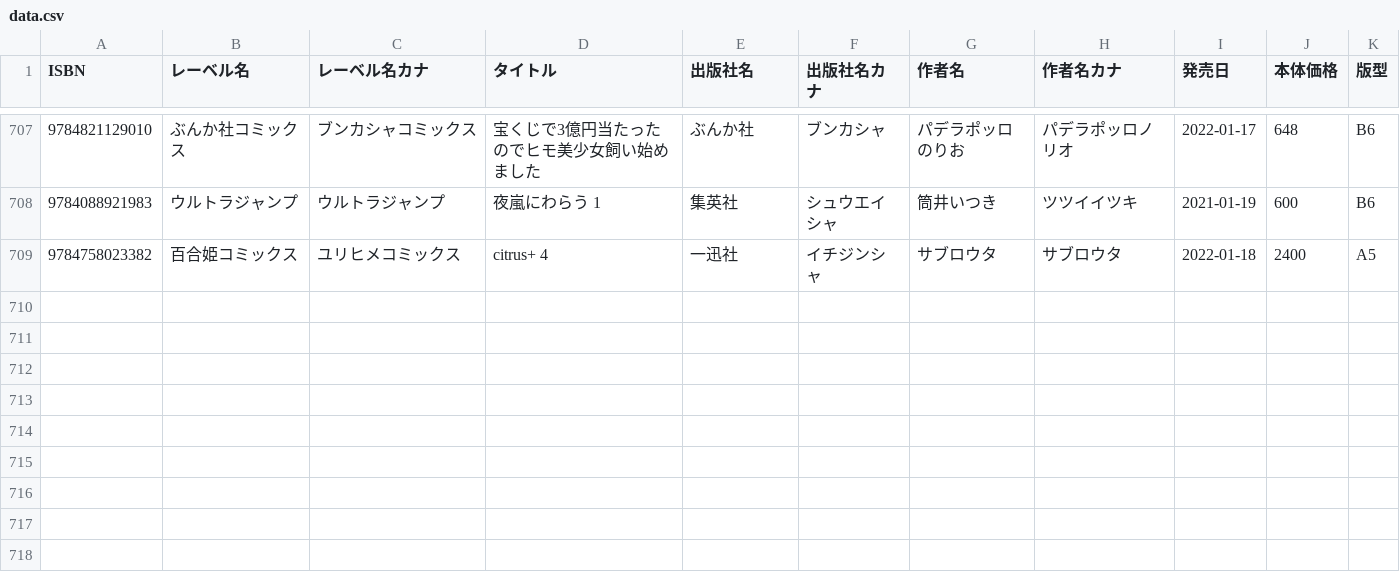
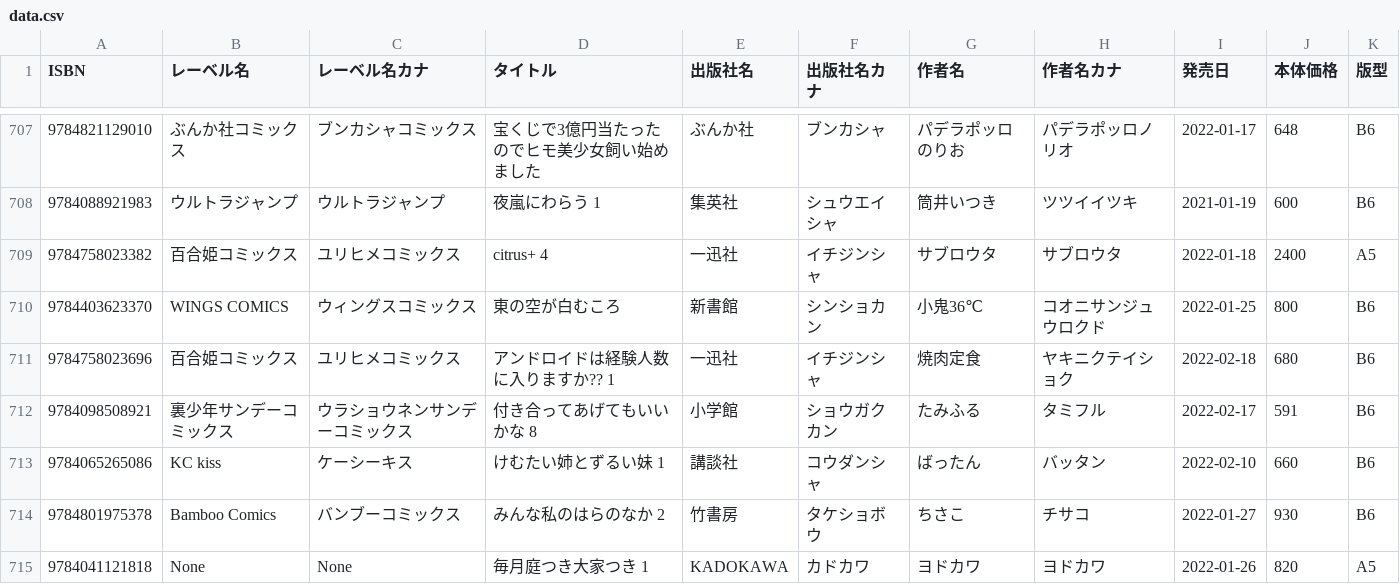
Before and after one commit to mitsuemon/lily-comics, a CSV file: data.csv, drawn as a sheet; only a part is shown, gaps mark what is left out; the diff names each change by its address in the sheet, - before the commit and + after, or states it on an @@ line.

Commit message:
Add 買った漫画の追加
以下の漫画を追加
- 東の空が白むころ
- アンドロイドは経験人数に入りますか?? 1
- 付き合ってあげてもいいかな 8
- けむたい姉とずるい妹 1
- みんな私のはらのなか 2
- 毎月庭つき大家つき 1

```diff
--- a/data.csv
+++ b/data.csv
+row 710: 9784403623370 | WINGS COMICS | ウィングスコミックス | 東の空が白むころ | 新書館 | シンショカン | 小鬼36℃ | コオニサンジュウロクド | 2022-01-25 | 800 | B6
+row 711: 9784758023696 | 百合姫コミックス | ユリヒメコミックス | アンドロイドは経験人数に入りますか?? 1 | 一迅社 | イチジンシャ | 焼肉定食 | ヤキニクテイショク | 2022-02-18 | 680 | B6
+row 712: 9784098508921 | 裏少年サンデーコミックス | ウラショウネンサンデーコミックス | 付き合ってあげてもいいかな 8 | 小学館 | ショウガクカン | たみふる | タミフル | 2022-02-17 | 591 | B6
+row 713: 9784065265086 | KC kiss | ケーシーキス | けむたい姉とずるい妹 1 | 講談社 | コウダンシャ | ばったん | バッタン | 2022-02-10 | 660 | B6
+row 714: 9784801975378 | Bamboo Comics | バンブーコミックス | みんな私のはらのなか 2 | 竹書房 | タケショボウ | ちさこ | チサコ | 2022-01-27 | 930 | B6
+row 715: 9784041121818 | None | None | 毎月庭つき大家つき 1 | KADOKAWA | カドカワ | ヨドカワ | ヨドカワ | 2022-01-26 | 820 | A5
```
